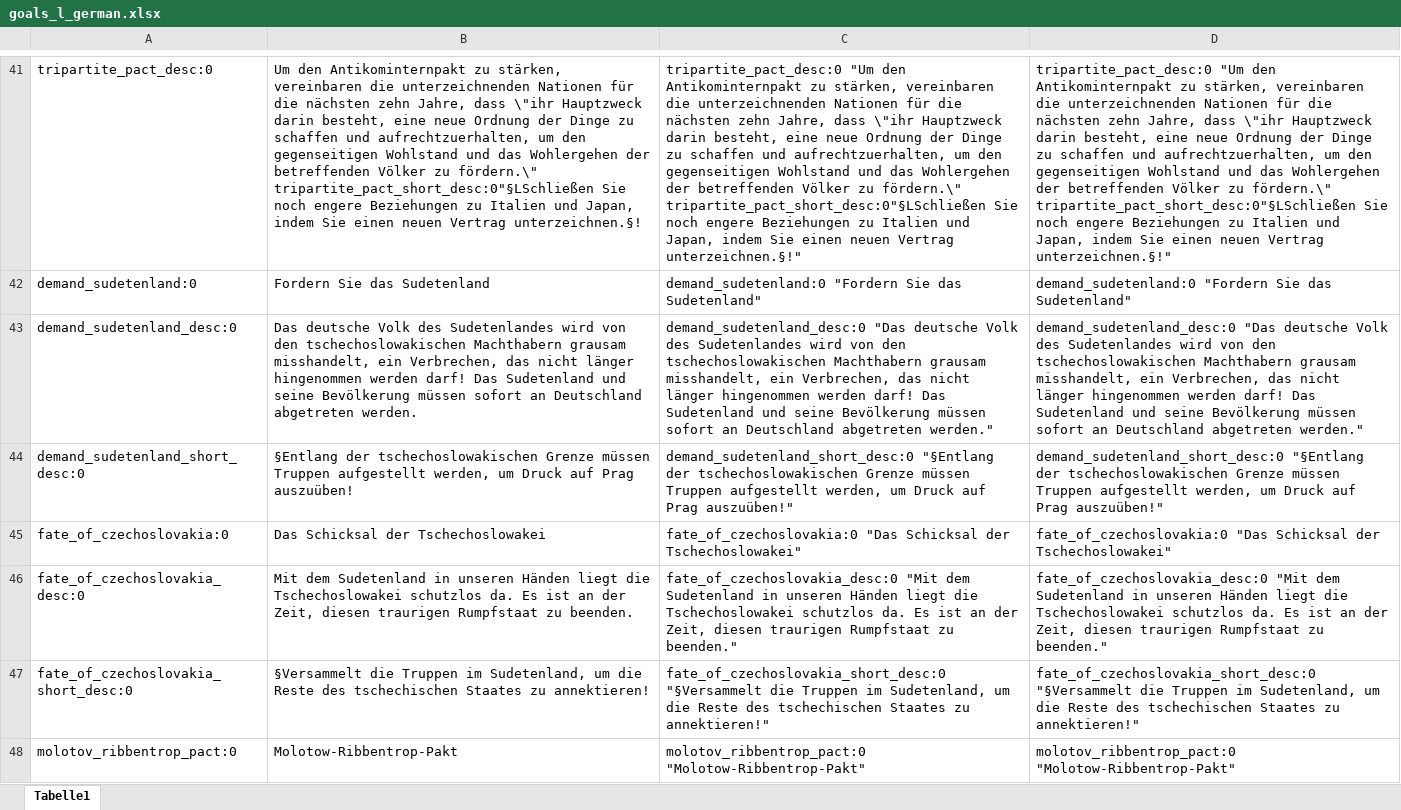
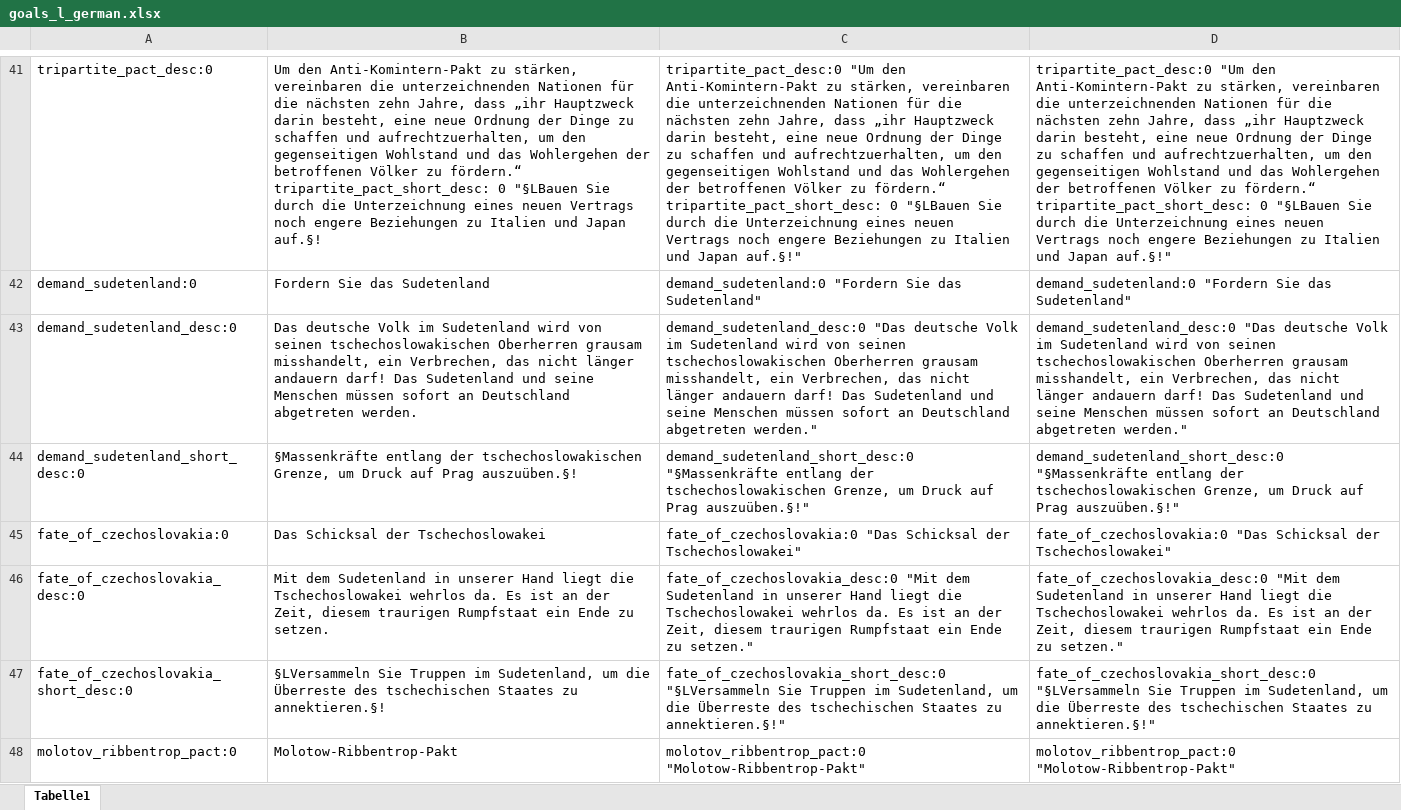
Before and after one commit to raubwuerger/Hearts-of-Iron-IV_BlackICE, an Excel workbook: 1137372539/localisation/excel/goals_l_german.xlsx, sheet Tabelle1, drawn as a sheet; only a part is shown, gaps mark what is left out; values as stored, in another font and other column widths than the file's, no borders; the diff covers the shown part only; the diff names each change by its address in the sheet, - before the commit and + after, or states it on an @@ line.

```diff
--- a/1137372539/localisation/excel/goals_l_german.xlsx (sheet Tabelle1)
+++ b/1137372539/localisation/excel/goals_l_german.xlsx (sheet Tabelle1)
-B41: Um den Antikominternpakt zu stärken, vereinbaren die unterzeichnenden Nationen für die nächsten zehn Jahre, dass \"ihr Hauptzweck darin besteht, eine neue Ordnung der Dinge zu schaffen und aufrechtzuerhalten, um den gegenseitigen Wohlstand und das Wohlergehen der betreffenden Völker zu fördern.\" tripartite_pact_short_desc:0"§LSchließen Sie noch engere Beziehungen zu Italien und Japan, indem Sie einen neuen Vertrag unterzeichnen.§!
+B41: Um den Anti-Komintern-Pakt zu stärken, vereinbaren die unterzeichnenden Nationen für die nächsten zehn Jahre, dass „ihr Hauptzweck darin besteht, eine neue Ordnung der Dinge zu schaffen und aufrechtzuerhalten, um den gegenseitigen Wohlstand und das Wohlergehen der betroffenen Völker zu fördern.“ tripartite_pact_short_desc: 0 "§LBauen Sie durch die Unterzeichnung eines neuen Vertrags noch engere Beziehungen zu Italien und Japan auf.§!
-C41: …"Um den Antikominternpakt zu stärken, vereinbaren die unterzeichnenden Nationen für die nächsten zehn Jahre, dass \"ihr Hauptzweck darin besteht, eine neue Ordnung der Dinge zu schaffen und aufrechtzuerhalten, um den gegenseitigen Wohlstand und das Wohlergehen der betreffenden Völker zu fördern.\" tripartite_pact_short_desc:0"§LSchließen Sie noch engere Beziehungen zu Italien und Japan, indem Sie einen neuen Vertrag unterzeichnen.§!"
+C41: …"Um den Anti-Komintern-Pakt zu stärken, vereinbaren die unterzeichnenden Nationen für die nächsten zehn Jahre, dass „ihr Hauptzweck darin besteht, eine neue Ordnung der Dinge zu schaffen und aufrechtzuerhalten, um den gegenseitigen Wohlstand und das Wohlergehen der betroffenen Völker zu fördern.“ tripartite_pact_short_desc: 0 "§LBauen Sie durch die Unterzeichnung eines neuen Vertrags noch engere Beziehungen zu Italien und Japan auf.§!"
-D41: …"Um den Antikominternpakt zu stärken, vereinbaren die unterzeichnenden Nationen für die nächsten zehn Jahre, dass \"ihr Hauptzweck darin besteht, eine neue Ordnung der Dinge zu schaffen und aufrechtzuerhalten, um den gegenseitigen Wohlstand und das Wohlergehen der betreffenden Völker zu fördern.\" tripartite_pact_short_desc:0"§LSchließen Sie noch engere Beziehungen zu Italien und Japan, indem Sie einen neuen Vertrag unterzeichnen.§!"
+D41: …"Um den Anti-Komintern-Pakt zu stärken, vereinbaren die unterzeichnenden Nationen für die nächsten zehn Jahre, dass „ihr Hauptzweck darin besteht, eine neue Ordnung der Dinge zu schaffen und aufrechtzuerhalten, um den gegenseitigen Wohlstand und das Wohlergehen der betroffenen Völker zu fördern.“ tripartite_pact_short_desc: 0 "§LBauen Sie durch die Unterzeichnung eines neuen Vertrags noch engere Beziehungen zu Italien und Japan auf.§!"
-B43: …deutsche Volk des Sudetenlandes wird von den tschechoslowakischen Machthabern grausam misshandelt, ein Verbrechen, das nicht länger hingenommen werden darf! Das Sudetenland und seine Bevölkerung müssen sofort…
+B43: …deutsche Volk im Sudetenland wird von seinen tschechoslowakischen Oberherren grausam misshandelt, ein Verbrechen, das nicht länger andauern darf! Das Sudetenland und seine Menschen müssen sofort…
-C43: …deutsche Volk des Sudetenlandes wird von den tschechoslowakischen Machthabern grausam misshandelt, ein Verbrechen, das nicht länger hingenommen werden darf! Das Sudetenland und seine Bevölkerung müssen sofort…
+C43: …deutsche Volk im Sudetenland wird von seinen tschechoslowakischen Oberherren grausam misshandelt, ein Verbrechen, das nicht länger andauern darf! Das Sudetenland und seine Menschen müssen sofort…
-D43: …deutsche Volk des Sudetenlandes wird von den tschechoslowakischen Machthabern grausam misshandelt, ein Verbrechen, das nicht länger hingenommen werden darf! Das Sudetenland und seine Bevölkerung müssen sofort…
+D43: …deutsche Volk im Sudetenland wird von seinen tschechoslowakischen Oberherren grausam misshandelt, ein Verbrechen, das nicht länger andauern darf! Das Sudetenland und seine Menschen müssen sofort…
-B44: §Entlang der tschechoslowakischen Grenze müssen Truppen aufgestellt werden, um Druck auf Prag auszuüben!
+B44: §Massenkräfte entlang der tschechoslowakischen Grenze, um Druck auf Prag auszuüben.§!
-C44: demand_sudetenland_short_desc:0 "§Entlang der tschechoslowakischen Grenze müssen Truppen aufgestellt werden, um Druck auf Prag auszuüben!"
+C44: demand_sudetenland_short_desc:0 "§Massenkräfte entlang der tschechoslowakischen Grenze, um Druck auf Prag auszuüben.§!"
-D44: demand_sudetenland_short_desc:0 "§Entlang der tschechoslowakischen Grenze müssen Truppen aufgestellt werden, um Druck auf Prag auszuüben!"
+D44: demand_sudetenland_short_desc:0 "§Massenkräfte entlang der tschechoslowakischen Grenze, um Druck auf Prag auszuüben.§!"
-B46: …Sudetenland in unseren Händen liegt die Tschechoslowakei schutzlos da. Es ist an der Zeit, diesen traurigen Rumpfstaat zu beenden.
+B46: …Sudetenland in unserer Hand liegt die Tschechoslowakei wehrlos da. Es ist an der Zeit, diesem traurigen Rumpfstaat ein Ende zu setzen.
-C46: …Sudetenland in unseren Händen liegt die Tschechoslowakei schutzlos da. Es ist an der Zeit, diesen traurigen Rumpfstaat zu beenden."
+C46: …Sudetenland in unserer Hand liegt die Tschechoslowakei wehrlos da. Es ist an der Zeit, diesem traurigen Rumpfstaat ein Ende zu setzen."
-D46: …Sudetenland in unseren Händen liegt die Tschechoslowakei schutzlos da. Es ist an der Zeit, diesen traurigen Rumpfstaat zu beenden."
+D46: …Sudetenland in unserer Hand liegt die Tschechoslowakei wehrlos da. Es ist an der Zeit, diesem traurigen Rumpfstaat ein Ende zu setzen."
-B47: §Versammelt die Truppen im Sudetenland, um die Reste des tschechischen Staates zu annektieren!
+B47: §LVersammeln Sie Truppen im Sudetenland, um die Überreste des tschechischen Staates zu annektieren.§!
-C47: fate_of_czechoslovakia_short_desc:0 "§Versammelt die Truppen im Sudetenland, um die Reste des tschechischen Staates zu annektieren!"
+C47: fate_of_czechoslovakia_short_desc:0 "§LVersammeln Sie Truppen im Sudetenland, um die Überreste des tschechischen Staates zu annektieren.§!"
-D47: fate_of_czechoslovakia_short_desc:0 "§Versammelt die Truppen im Sudetenland, um die Reste des tschechischen Staates zu annektieren!"
+D47: fate_of_czechoslovakia_short_desc:0 "§LVersammeln Sie Truppen im Sudetenland, um die Überreste des tschechischen Staates zu annektieren.§!"
```
Also changed, not shown: 141 removed rows and 873 edited cells elsewhere in this sheet, 11 other files.
